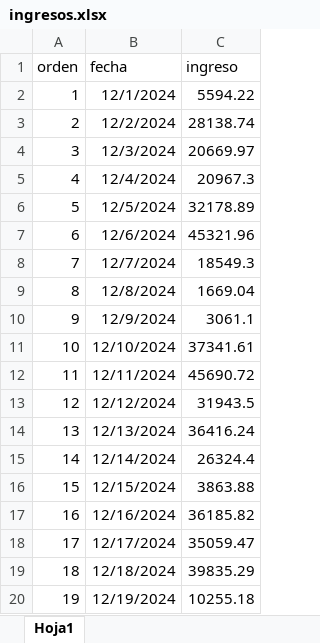
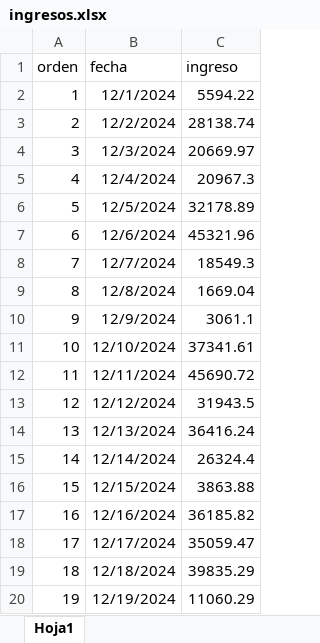
Before and after one commit to Pue223/backendtw, an Excel workbook: src/controller/ingresos.xlsx, sheet Hoja1, drawn as a sheet; values as stored, in another font and other column widths than the file's, no borders; the diff names each change by its address in the sheet, - before the commit and + after, or states it on an @@ line.

```diff
--- a/src/controller/ingresos.xlsx (sheet Hoja1)
+++ b/src/controller/ingresos.xlsx (sheet Hoja1)
-C20 (ingreso): 10255.18
+C20 (ingreso): 11060.29
```
Also changed, not shown: src/controller/archivo.xlsx.
